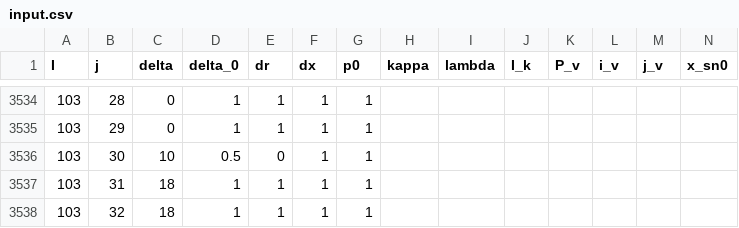
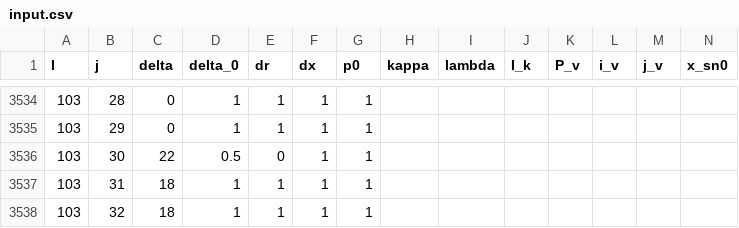
Before and after one commit to upcFrost/Bikas, a CSV file: bin/input.csv, drawn as a sheet; only a part is shown, gaps mark what is left out; the diff names each change by its address in the sheet, - before the commit and + after, or states it on an @@ line.

```diff
--- a/bin/input.csv
+++ b/bin/input.csv
-C3536 (delta): 10
+C3536 (delta): 22
```
Also changed, not shown: 10 other files.
